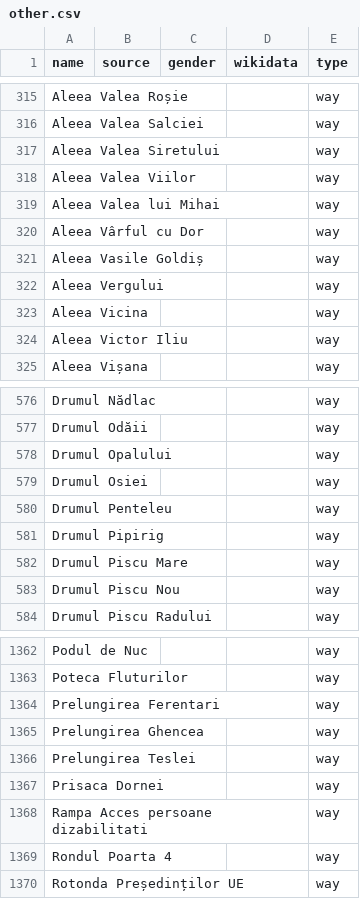
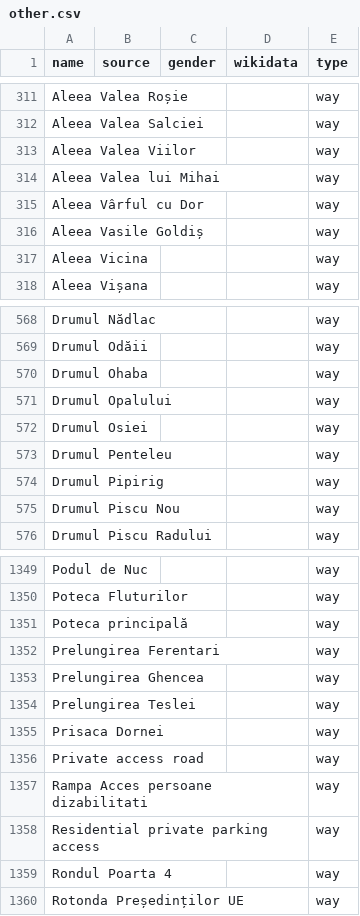
Before and after one commit to EqualStreetNames/equalstreetnames-bucharest, a CSV file: data/other.csv, drawn as a sheet; only a part is shown, gaps mark what is left out; removed rows and columns are numbered as before the commit, all else as after; the diff covers the shown part only; the diff names each change by its address in the sheet, - before the commit and + after, or states it on an @@ line.

```diff
--- a/data/other.csv
+++ b/data/other.csv
-row 317: Aleea Valea Siretului |  |  |  | way
-row 322: Aleea Vergului |  |  |  | way
-row 324: Aleea Victor Iliu |  |  |  | way
+row 570: Drumul Ohaba |  |  |  | way
-row 582: Drumul Piscu Mare |  |  |  | way
+row 1351: Poteca principală |  |  |  | way
+row 1356: Private access road |  |  |  | way
+row 1358: Residential private parking access |  |  |  | way
```
Also changed, not shown: 14 added rows, 30 removed rows and 3 edited cells elsewhere in this file, 4 other files.
